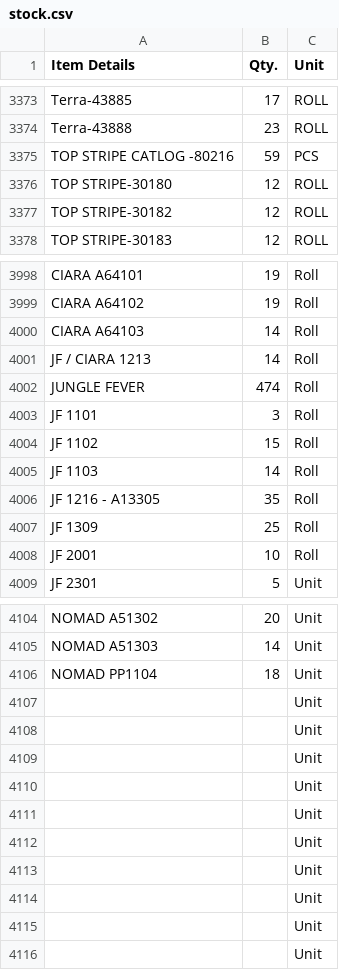
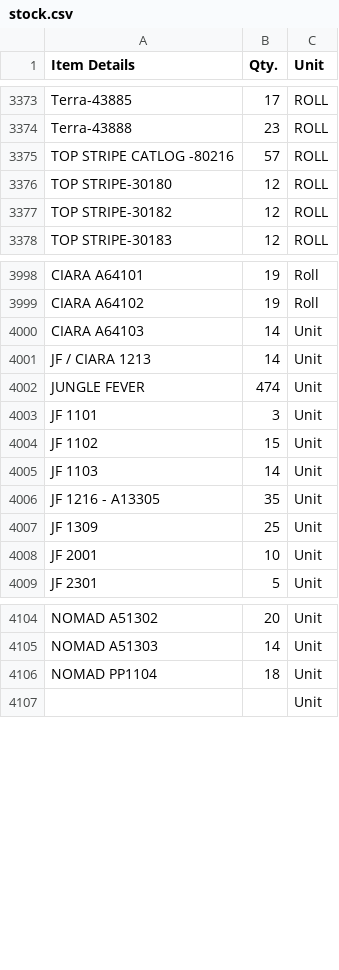
Before and after one commit to Udcimpex2025/stock-checker, a CSV file: stock.csv, drawn as a sheet; only a part is shown, gaps mark what is left out; the diff covers the shown part only.

```diff
--- a/stock.csv
+++ b/stock.csv
@@ -3518,3 +3518,3 @@ Terra-43885,17,ROLL
 Terra-43888,23,ROLL
-TOP STRIPE CATLOG -80216,59,PCS
+TOP STRIPE CATLOG -80216,57,ROLL
 TOP STRIPE-30180,12,ROLL
@@ -4174,11 +4174,11 @@ CIARA A64101,19,Roll
 CIARA A64102,19,Roll
-CIARA A64103,14,Roll
-JF / CIARA 1213,14,Roll
-JUNGLE FEVER,474,Roll
-JF 1101,3,Roll
-JF 1102,15,Roll
-JF 1103,14,Roll
-JF 1216 - A13305,35,Roll
-JF 1309,25,Roll
-JF 2001,10,Roll
+CIARA A64103,14,Unit
+JF / CIARA 1213,14,Unit
+JUNGLE FEVER,474,Unit
+JF 1101,3,Unit
+JF 1102,15,Unit
+JF 1103,14,Unit
+JF 1216 - A13305,35,Unit
+JF 1309,25,Unit
+JF 2001,10,Unit
 JF 2301,5,Unit
@@ -4291,11 +4291,2 @@ NOMAD A51303,14,Unit
 NOMAD PP1104,18,Unit
-,,Unit
-,,Unit
-,,Unit
-,,Unit
-,,Unit
-,,Unit
-,,Unit
-,,Unit
-,,Unit
 ,,Unit
```
Also changed, not shown: 120 edited cells elsewhere in this file.
